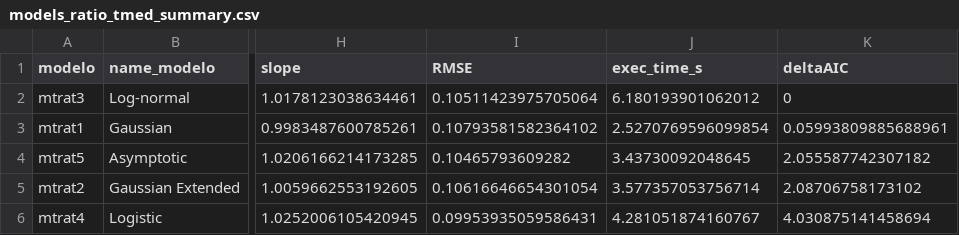
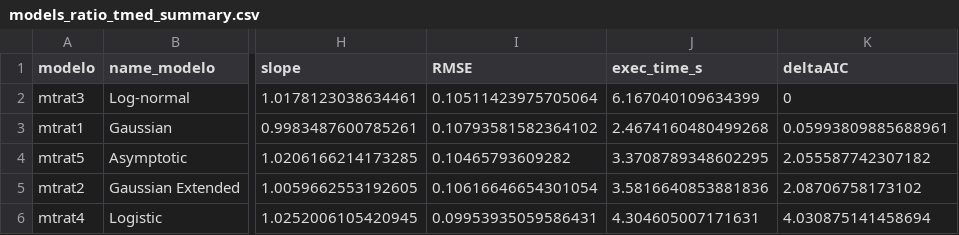
Before and after one commit to ajpelu/adaptamed_dendroanalysis, a CSV file: data/models_ratio_tmed_summary.csv, drawn as a sheet; only a part is shown, gaps mark what is left out; the diff names each change by its address in the sheet, - before the commit and + after, or states it on an @@ line.

```diff
--- a/data/models_ratio_tmed_summary.csv
+++ b/data/models_ratio_tmed_summary.csv
-J2 (exec_time_s): 6.180193901062012
+J2 (exec_time_s): 6.167040109634399
-J3 (exec_time_s): 2.5270769596099854
+J3 (exec_time_s): 2.4674160480499268
-J4 (exec_time_s): 3.43730092048645
+J4 (exec_time_s): 3.3708789348602295
-J5 (exec_time_s): 3.577357053756714
+J5 (exec_time_s): 3.5816640853881836
-J6 (exec_time_s): 4.281051874160767
+J6 (exec_time_s): 4.304605007171631
```
